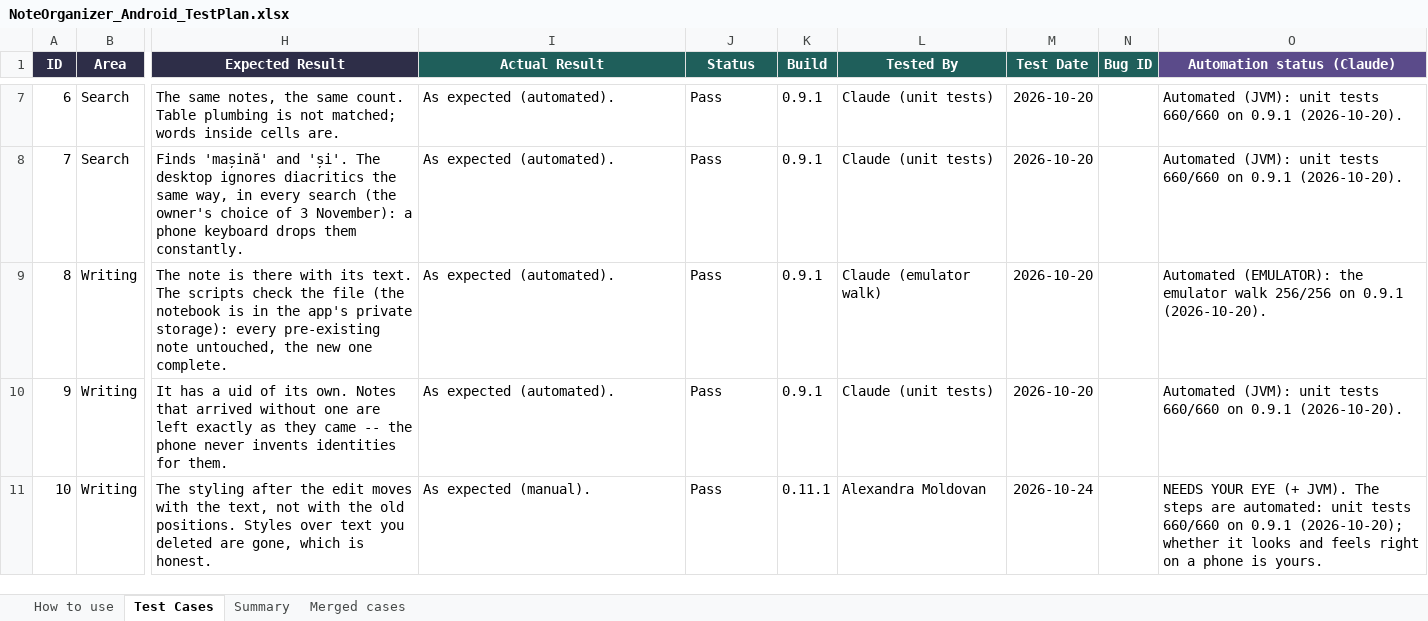
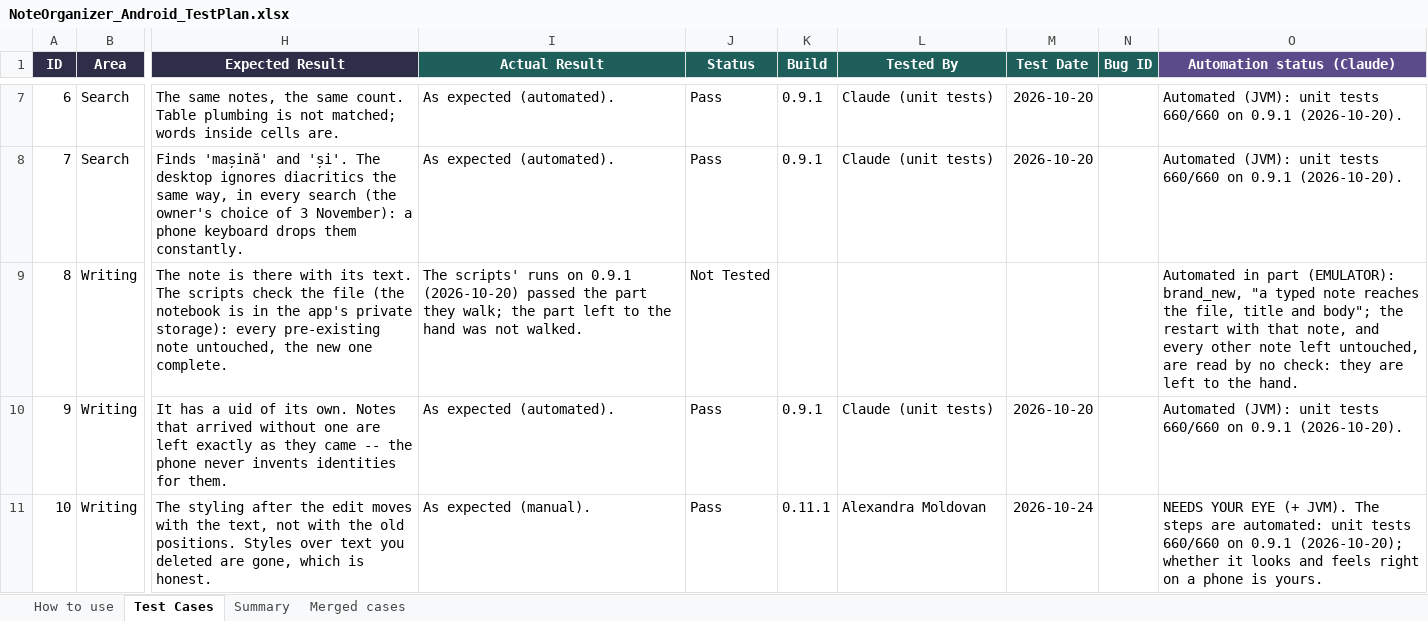
Before and after one commit to AlexandraMoldovan95/noteOrganizerForAndroid, an Excel workbook: qa/NoteOrganizer_Android_TestPlan.xlsx, sheet Test Cases, drawn as a sheet; only a part is shown, gaps mark what is left out; values as stored, in another font and other column widths than the file's, no borders; the diff covers the shown part only; the diff names each change by its address in the sheet, - before the commit and + after, or states it on an @@ line.

```diff
--- a/qa/NoteOrganizer_Android_TestPlan.xlsx (sheet Test Cases)
+++ b/qa/NoteOrganizer_Android_TestPlan.xlsx (sheet Test Cases)
-I9 (Actual Result): As expected (automated).
+I9 (Actual Result): The scripts' runs on 0.9.1 (2026-10-20) passed the part they walk; the part left to the hand was not walked.
-J9 (Status): Pass
+J9 (Status): Not Tested
-K9 (Build): 0.9.1
+K9 (Build): (empty)
-L9 (Tested By): Claude (emulator walk)
+L9 (Tested By): (empty)
-M9 (Test Date): 2026-10-20
+M9 (Test Date): (empty)
-O9 (Automation status (Claude)): Automated (EMULATOR): the emulator walk 256/256 on 0.9.1 (2026-10-20).
+O9 (Automation status (Claude)): Automated in part (EMULATOR): brand_new, "a typed note reaches the file, title and body"; the restart with that note, and every other note left untouched, are read by no check: they are left to the hand.
```
Also changed, not shown: 145 edited cells elsewhere in this sheet, sheet How to use, 2 other files.
